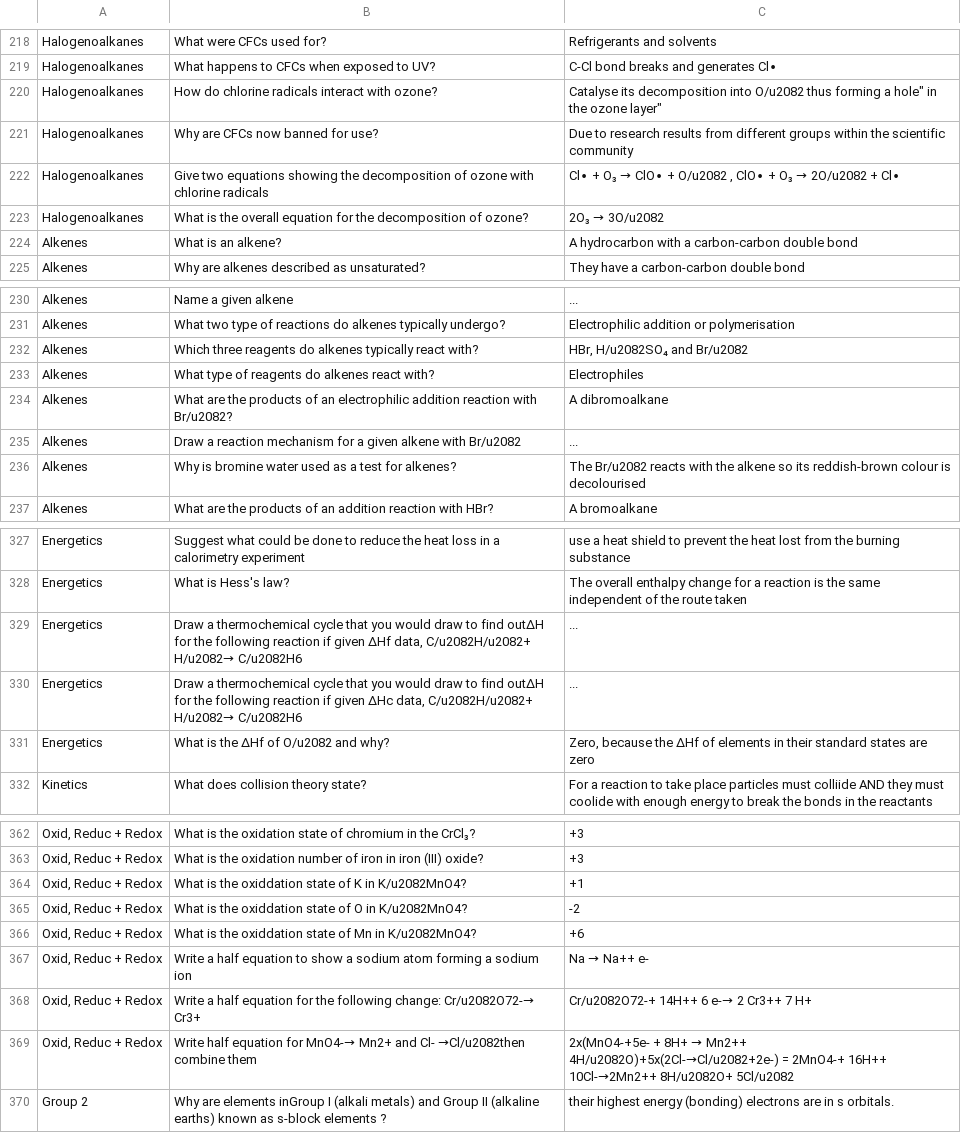
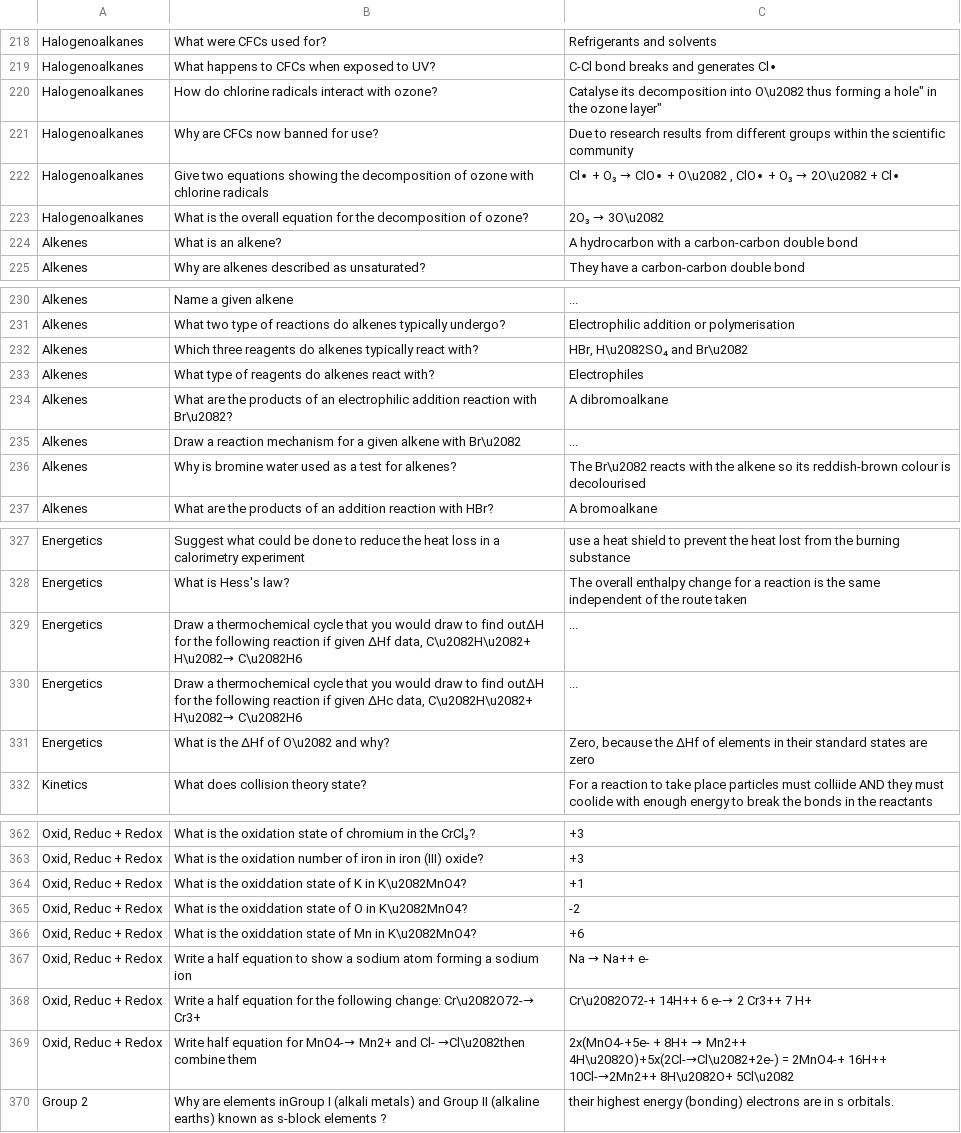
Before and after one commit to badmintonstem/Chemistry-Question-Generator, a CSV file: questions.csv, drawn as a sheet; only a part is shown, gaps mark what is left out; the diff covers the shown part only.

```diff
--- a/questions.csv
+++ b/questions.csv
@@ -219,6 +219,6 @@
 "Halogenoalkanes","What happens to CFCs when exposed to UV?","C-Cl bond breaks and generates Cl∙"
-"Halogenoalkanes","How do chlorine radicals interact with ozone?","Catalyse its decomposition into O/u2082 thus forming a "hole" in the ozone layer"
+"Halogenoalkanes","How do chlorine radicals interact with ozone?","Catalyse its decomposition into O\u2082 thus forming a "hole" in the ozone layer"
 "Halogenoalkanes","Why are CFCs now banned for use?","Due to research results from different groups within the scientific community"
-"Halogenoalkanes","Give two equations showing the decomposition of ozone with chlorine radicals","Cl∙ + O₃ → ClO∙ + O/u2082 , ClO∙ + O₃ → 2O/u2082 + Cl∙"
-"Halogenoalkanes","What is the overall equation for the decomposition of ozone?","2O₃ → 3O/u2082"
+"Halogenoalkanes","Give two equations showing the decomposition of ozone with chlorine radicals","Cl∙ + O₃ → ClO∙ + O\u2082 , ClO∙ + O₃ → 2O\u2082 + Cl∙"
+"Halogenoalkanes","What is the overall equation for the decomposition of ozone?","2O₃ → 3O\u2082"
 "Alkenes","What is an alkene?","A hydrocarbon with a carbon-carbon double bond"
@@ -231,7 +231,7 @@
 "Alkenes","What two type of reactions do alkenes typically undergo?","Electrophilic addition or polymerisation"
-"Alkenes","Which three reagents do alkenes typically react with?","HBr, H/u2082SO₄ and Br/u2082"
+"Alkenes","Which three reagents do alkenes typically react with?","HBr, H\u2082SO₄ and Br\u2082"
 "Alkenes","What type of reagents do alkenes react with?","Electrophiles"
-"Alkenes","What are the products of an electrophilic addition reaction with Br/u2082?","A dibromoalkane"
-"Alkenes","Draw a reaction mechanism for a given alkene with Br/u2082","..."
-"Alkenes","Why is bromine water used as a test for alkenes?","The Br/u2082 reacts with the alkene so its reddish-brown colour is decolourised"
+"Alkenes","What are the products of an electrophilic addition reaction with Br\u2082?","A dibromoalkane"
+"Alkenes","Draw a reaction mechanism for a given alkene with Br\u2082","..."
+"Alkenes","Why is bromine water used as a test for alkenes?","The Br\u2082 reacts with the alkene so its reddish-brown colour is decolourised"
 "Alkenes","What are the products of an addition reaction with HBr?","A bromoalkane"
@@ -328,5 +328,5 @@
 "Energetics","What is Hess's law?","The overall enthalpy change for a reaction is the same independent of the route taken"
-"Energetics","Draw a thermochemical cycle that you would draw to find out∆H for the following reaction if given ∆Hf data, C/u2082H/u2082+ H/u2082→ C/u2082H6","..."
-"Energetics","Draw a thermochemical cycle that you would draw to find out∆H for the following reaction if given ∆Hc data, C/u2082H/u2082+ H/u2082→ C/u2082H6","..."
-"Energetics","What is the ∆Hf of O/u2082 and why?","Zero, because the ∆Hf of elements in their standard states are zero"
+"Energetics","Draw a thermochemical cycle that you would draw to find out∆H for the following reaction if given ∆Hf data, C\u2082H\u2082+ H\u2082→ C\u2082H6","..."
+"Energetics","Draw a thermochemical cycle that you would draw to find out∆H for the following reaction if given ∆Hc data, C\u2082H\u2082+ H\u2082→ C\u2082H6","..."
+"Energetics","What is the ∆Hf of O\u2082 and why?","Zero, because the ∆Hf of elements in their standard states are zero"
 "Kinetics","What does collision theory state?","For a reaction to take place particles must colliide AND they must coolide with enough energy to break the bonds in the reactants"
@@ -363,8 +363,8 @@
 "Oxid, Reduc + Redox","What is the oxidation number of iron in iron (III) oxide?","+3"
-"Oxid, Reduc + Redox","What is the oxiddation state of K in K/u2082MnO4?","+1"
-"Oxid, Reduc + Redox","What is the oxiddation state of O in K/u2082MnO4?","-2"
-"Oxid, Reduc + Redox","What is the oxiddation state of Mn in K/u2082MnO4?","+6"
+"Oxid, Reduc + Redox","What is the oxiddation state of K in K\u2082MnO4?","+1"
+"Oxid, Reduc + Redox","What is the oxiddation state of O in K\u2082MnO4?","-2"
+"Oxid, Reduc + Redox","What is the oxiddation state of Mn in K\u2082MnO4?","+6"
 "Oxid, Reduc + Redox","Write a half equation to show a sodium atom forming a sodium ion","Na → Na++ e-"
-"Oxid, Reduc + Redox","Write a half equation for the following change: Cr/u2082O72-→ Cr3+","Cr/u2082O72-+ 14H++ 6 e-→ 2 Cr3++ 7 H+"
-"Oxid, Reduc + Redox","Write half equation for MnO4-→ Mn2+ and Cl- →Cl/u2082then combine them","2x(MnO4-+5e- + 8H+ → Mn2++ 4H/u2082O)+5x(2Cl-→Cl/u2082+2e-) = 2MnO4-+ 16H++ 10Cl-→2Mn2++ 8H/u2082O+ 5Cl/u2082"
+"Oxid, Reduc + Redox","Write a half equation for the following change: Cr\u2082O72-→ Cr3+","Cr\u2082O72-+ 14H++ 6 e-→ 2 Cr3++ 7 H+"
+"Oxid, Reduc + Redox","Write half equation for MnO4-→ Mn2+ and Cl- →Cl\u2082then combine them","2x(MnO4-+5e- + 8H+ → Mn2++ 4H\u2082O)+5x(2Cl-→Cl\u2082+2e-) = 2MnO4-+ 16H++ 10Cl-→2Mn2++ 8H\u2082O+ 5Cl\u2082"
 "Group 2","Why are elements inGroup I (alkali metals) and Group II (alkaline earths) known as s-block elements ?","their highest energy (bonding) electrons are in s orbitals."
```
Also changed, not shown: 16 edited cells elsewhere in this file, 1 other file.
